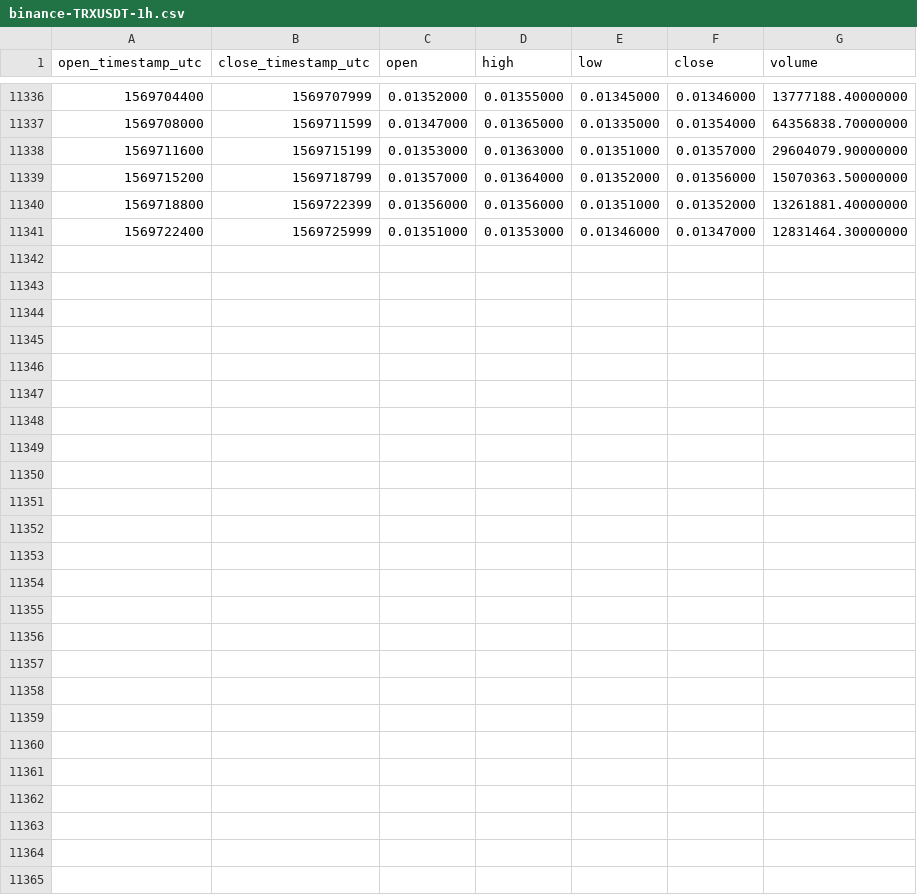
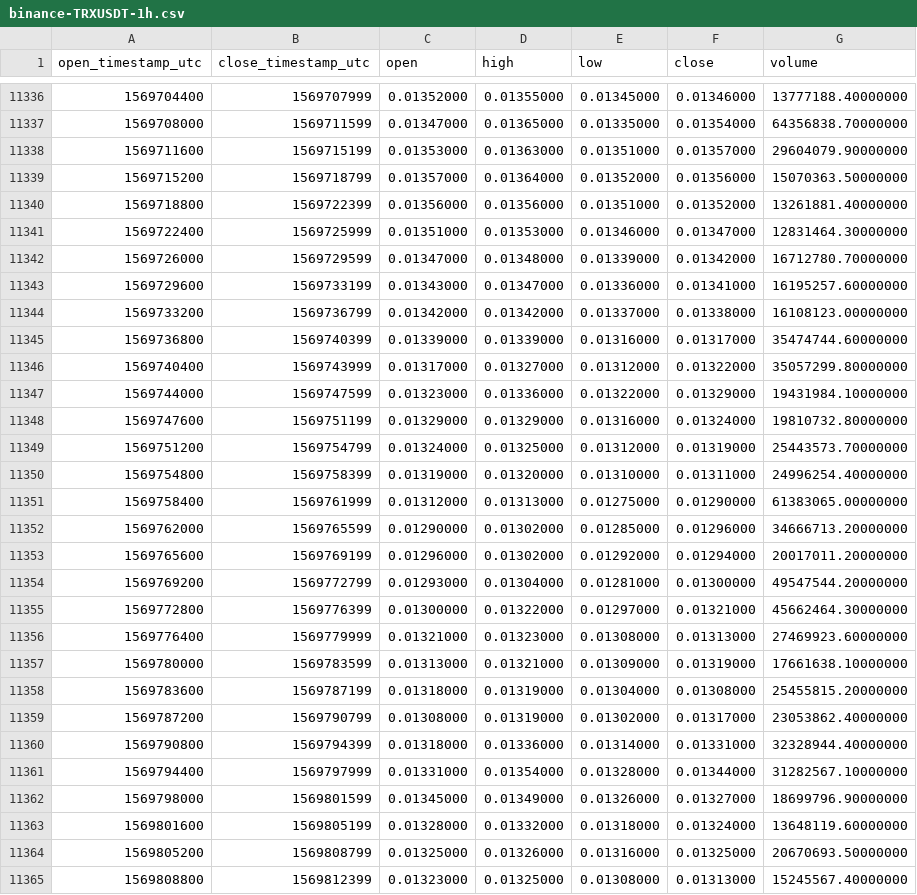
Before and after one commit to cryptobigbro/binance-TRXUSDT, a CSV file: binance-TRXUSDT-1h.csv, drawn as a sheet; only a part is shown, gaps mark what is left out; the diff names each change by its address in the sheet, - before the commit and + after, or states it on an @@ line.

Commit message:
Update OHLCV data.

```diff
--- a/binance-TRXUSDT-1h.csv
+++ b/binance-TRXUSDT-1h.csv
+row 11342: 1569726000 | 1569729599 | 0.01347000 | 0.01348000 | 0.01339000 | 0.01342000 | 16712780.70000000
+row 11343: 1569729600 | 1569733199 | 0.01343000 | 0.01347000 | 0.01336000 | 0.01341000 | 16195257.60000000
+row 11344: 1569733200 | 1569736799 | 0.01342000 | 0.01342000 | 0.01337000 | 0.01338000 | 16108123.00000000
+row 11345: 1569736800 | 1569740399 | 0.01339000 | 0.01339000 | 0.01316000 | 0.01317000 | 35474744.60000000
+row 11346: 1569740400 | 1569743999 | 0.01317000 | 0.01327000 | 0.01312000 | 0.01322000 | 35057299.80000000
+row 11347: 1569744000 | 1569747599 | 0.01323000 | 0.01336000 | 0.01322000 | 0.01329000 | 19431984.10000000
+row 11348: 1569747600 | 1569751199 | 0.01329000 | 0.01329000 | 0.01316000 | 0.01324000 | 19810732.80000000
+row 11349: 1569751200 | 1569754799 | 0.01324000 | 0.01325000 | 0.01312000 | 0.01319000 | 25443573.70000000
+row 11350: 1569754800 | 1569758399 | 0.01319000 | 0.01320000 | 0.01310000 | 0.01311000 | 24996254.40000000
+row 11351: 1569758400 | 1569761999 | 0.01312000 | 0.01313000 | 0.01275000 | 0.01290000 | 61383065.00000000
+row 11352: 1569762000 | 1569765599 | 0.01290000 | 0.01302000 | 0.01285000 | 0.01296000 | 34666713.20000000
+row 11353: 1569765600 | 1569769199 | 0.01296000 | 0.01302000 | 0.01292000 | 0.01294000 | 20017011.20000000
+row 11354: 1569769200 | 1569772799 | 0.01293000 | 0.01304000 | 0.01281000 | 0.01300000 | 49547544.20000000
+row 11355: 1569772800 | 1569776399 | 0.01300000 | 0.01322000 | 0.01297000 | 0.01321000 | 45662464.30000000
+row 11356: 1569776400 | 1569779999 | 0.01321000 | 0.01323000 | 0.01308000 | 0.01313000 | 27469923.60000000
+row 11357: 1569780000 | 1569783599 | 0.01313000 | 0.01321000 | 0.01309000 | 0.01319000 | 17661638.10000000
+row 11358: 1569783600 | 1569787199 | 0.01318000 | 0.01319000 | 0.01304000 | 0.01308000 | 25455815.20000000
+row 11359: 1569787200 | 1569790799 | 0.01308000 | 0.01319000 | 0.01302000 | 0.01317000 | 23053862.40000000
+row 11360: 1569790800 | 1569794399 | 0.01318000 | 0.01336000 | 0.01314000 | 0.01331000 | 32328944.40000000
+row 11361: 1569794400 | 1569797999 | 0.01331000 | 0.01354000 | 0.01328000 | 0.01344000 | 31282567.10000000
+row 11362: 1569798000 | 1569801599 | 0.01345000 | 0.01349000 | 0.01326000 | 0.01327000 | 18699796.90000000
+row 11363: 1569801600 | 1569805199 | 0.01328000 | 0.01332000 | 0.01318000 | 0.01324000 | 13648119.60000000
+row 11364: 1569805200 | 1569808799 | 0.01325000 | 0.01326000 | 0.01316000 | 0.01325000 | 20670693.50000000
+row 11365: 1569808800 | 1569812399 | 0.01323000 | 0.01325000 | 0.01308000 | 0.01313000 | 15245567.40000000
```
Also changed, not shown: binance-TRXUSDT-1d.csv.
